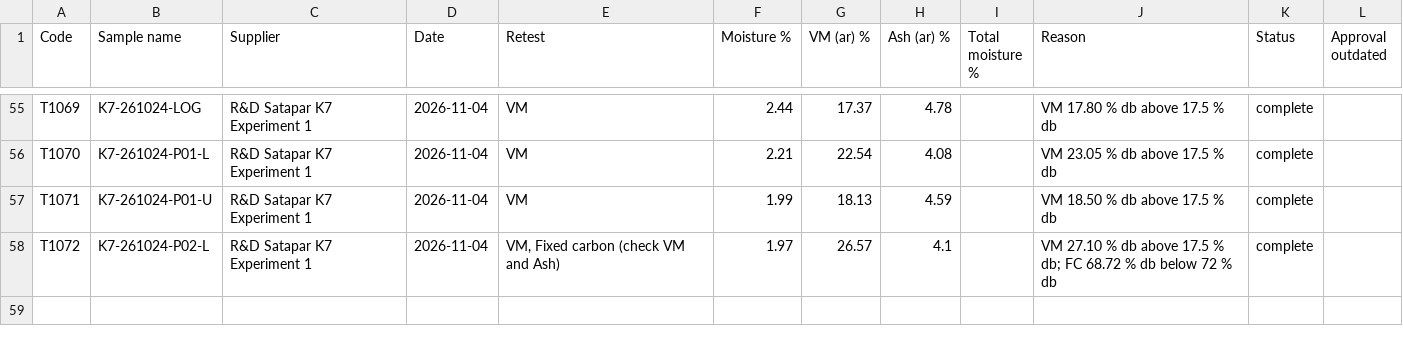
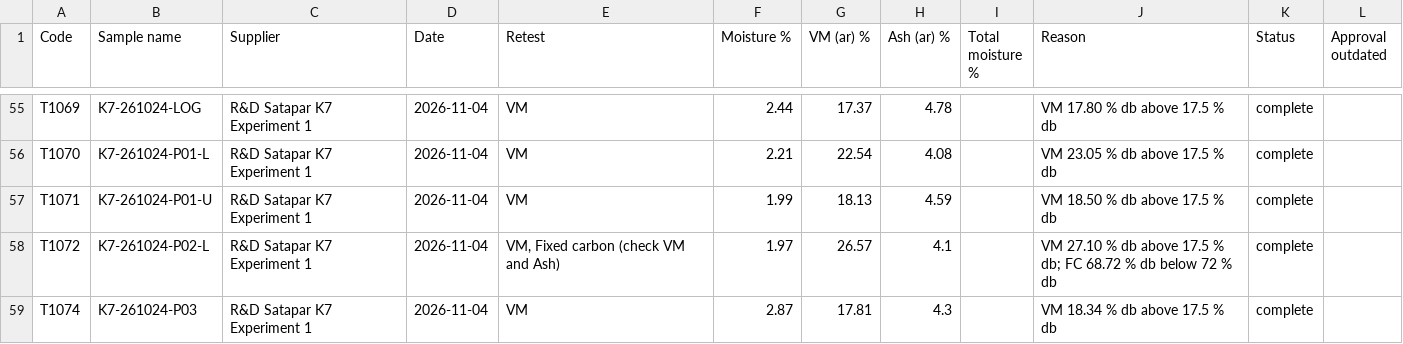
Before and after one commit to Climitra/weighing_data_QR, a CSV file: retest.csv, drawn as a sheet; only a part is shown, gaps mark what is left out; the diff names each change by its address in the sheet, - before the commit and + after, or states it on an @@ line.

```diff
--- a/retest.csv
+++ b/retest.csv
+row 59: T1074 | K7-261024-P03 | R&D Satapar K7 Experiment 1 | 2026-11-04 | VM | 2.87 | 17.81 | 4.3 |  | VM 18.34 % db above 17.5 % db | complete
```
Also changed, not shown: results.csv, 2 other files.
